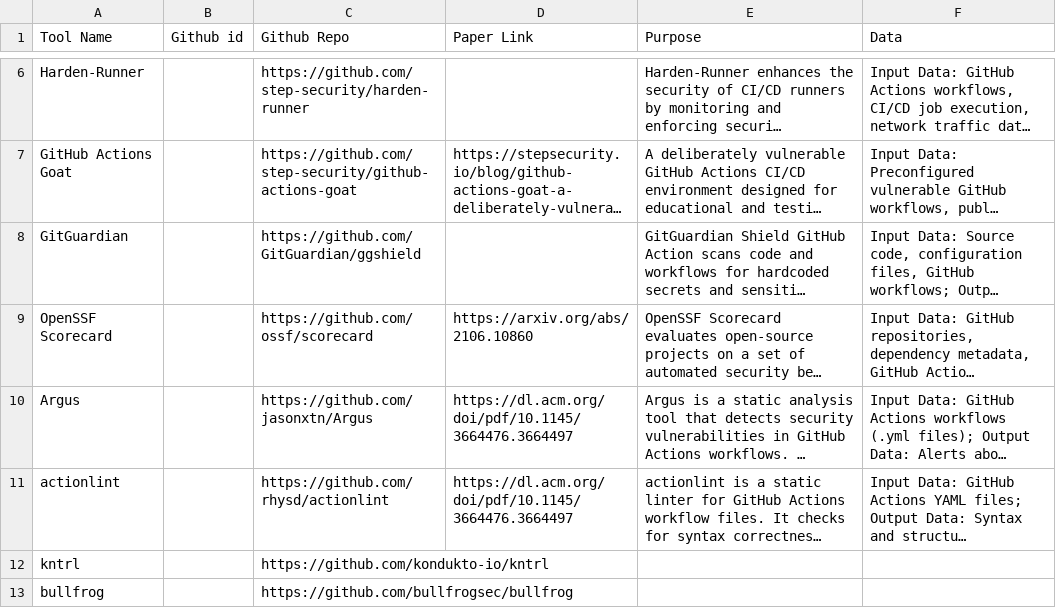
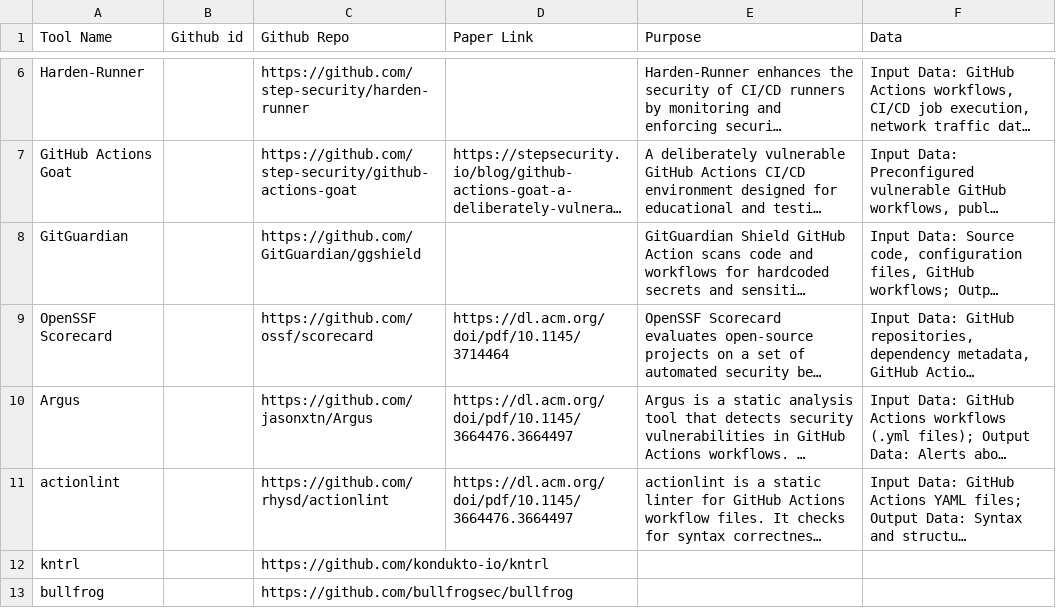
Before and after one commit to sparkrew/github-actions-security, a CSV file: tools.csv, drawn as a sheet; only a part is shown, gaps mark what is left out; long unchanged cells end in …; the diff names each change by its address in the sheet, - before the commit and + after, or states it on an @@ line.

Commit message:
Update tools.csv

```diff
--- a/tools.csv
+++ b/tools.csv
-D9 (Paper Link): https://arxiv.org/abs/2106.10860
+D9 (Paper Link): https://dl.acm.org/doi/pdf/10.1145/3714464
```
